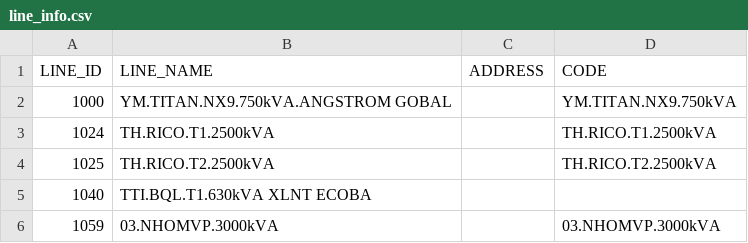
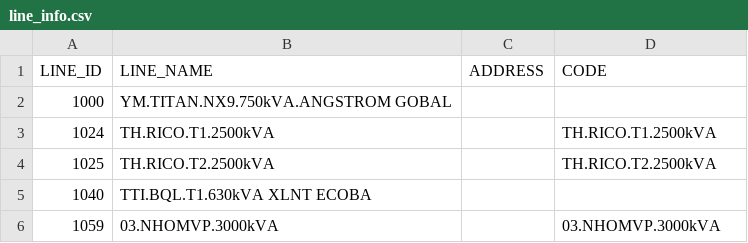
Before and after one commit to Gelex-Electric/shared-diary-pocketbase, a CSV file: public/line_info.csv, drawn as a sheet; only a part is shown.

```diff
--- a/public/line_info.csv
+++ b/public/line_info.csv
@@ -1,3 +1,3 @@
 LINE_ID,LINE_NAME,ADDRESS,CODE
-1000,YM.TITAN.NX9.750kVA.ANGSTROM GOBAL,,YM.TITAN.NX9.750kVA
+1000,YM.TITAN.NX9.750kVA.ANGSTROM GOBAL,,
 1024,TH.RICO.T1.2500kVA,,TH.RICO.T1.2500kVA
```
Also changed, not shown: public/metterinfo.csv, public/pmax_daily.csv, 5 other files.
